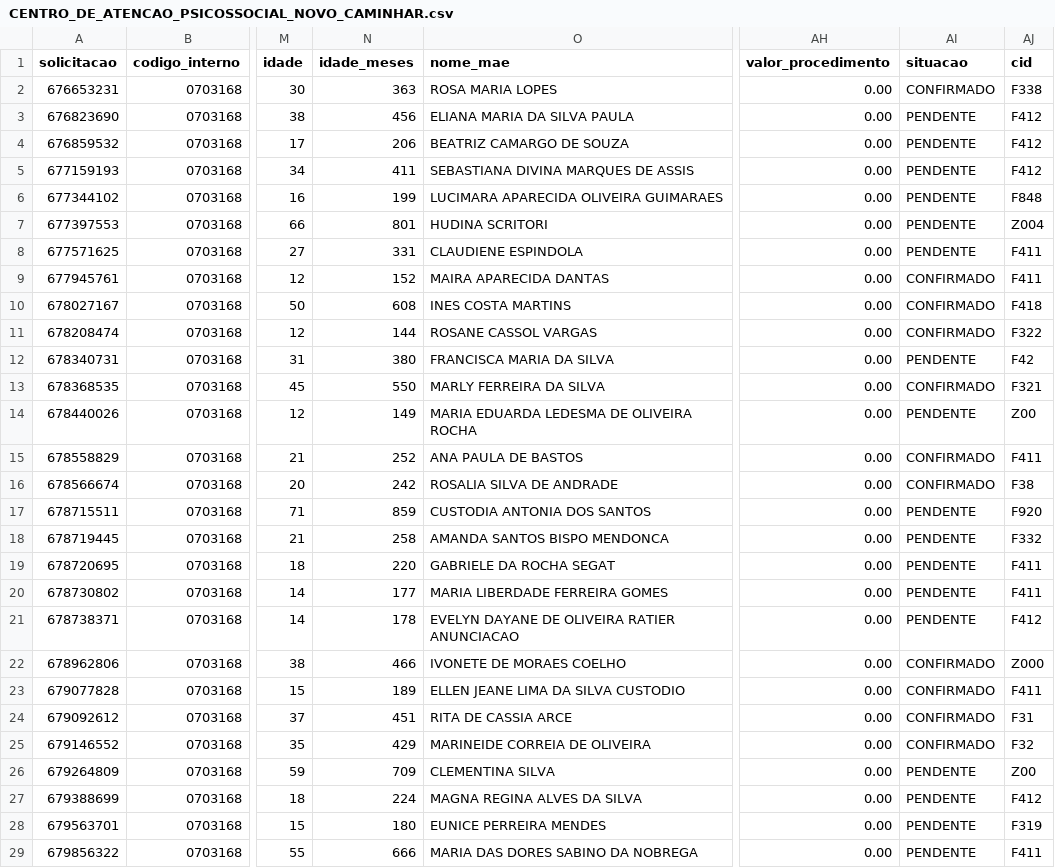
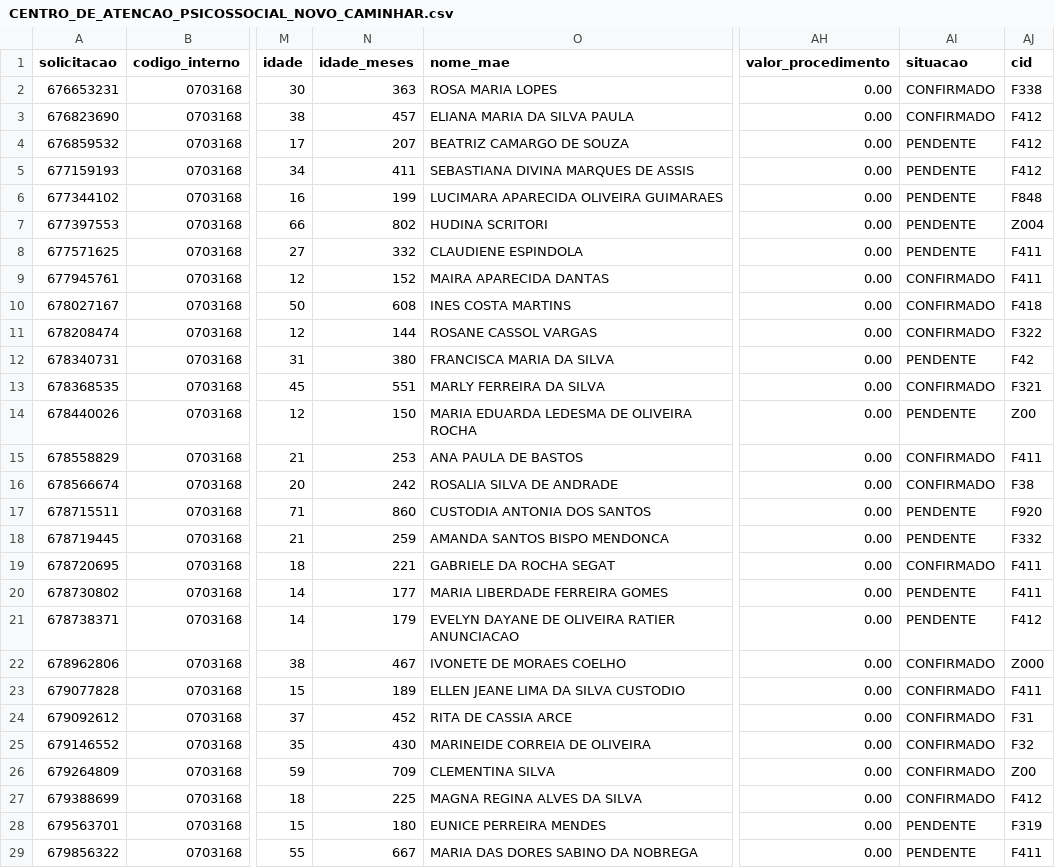
Before and after one commit to uemerson-pinheiro/Painel_Sisreg_SGO, a CSV file: Agendamento/2026/agosto/CENTRO_DE_ATENCAO_PSICOSSOCIAL_NOVO_CAMINHAR.csv, drawn as a sheet; only a part is shown, gaps mark what is left out; the diff covers the shown part only; the diff names each change by its address in the sheet, - before the commit and + after, or states it on an @@ line.

```diff
--- a/Agendamento/2026/agosto/CENTRO_DE_ATENCAO_PSICOSSOCIAL_NOVO_CAMINHAR.csv
+++ b/Agendamento/2026/agosto/CENTRO_DE_ATENCAO_PSICOSSOCIAL_NOVO_CAMINHAR.csv
-N3 (idade_meses): 456
+N3 (idade_meses): 457
-AI3 (situacao): PENDENTE
+AI3 (situacao): CONFIRMADO
-N4 (idade_meses): 206
+N4 (idade_meses): 207
-N7 (idade_meses): 801
+N7 (idade_meses): 802
-N8 (idade_meses): 331
+N8 (idade_meses): 332
-N13 (idade_meses): 550
+N13 (idade_meses): 551
-N14 (idade_meses): 149
+N14 (idade_meses): 150
-N15 (idade_meses): 252
+N15 (idade_meses): 253
-N17 (idade_meses): 859
+N17 (idade_meses): 860
-N18 (idade_meses): 258
+N18 (idade_meses): 259
-N19 (idade_meses): 220
+N19 (idade_meses): 221
-AI19 (situacao): PENDENTE
+AI19 (situacao): CONFIRMADO
-N21 (idade_meses): 178
+N21 (idade_meses): 179
-N22 (idade_meses): 466
+N22 (idade_meses): 467
-N24 (idade_meses): 451
+N24 (idade_meses): 452
-N25 (idade_meses): 429
+N25 (idade_meses): 430
-AI26:AI27 (situacao): PENDENTE
+AI26:AI27 (situacao): CONFIRMADO
-N27 (idade_meses): 224
+N27 (idade_meses): 225
-N29 (idade_meses): 666
+N29 (idade_meses): 667
```
Also changed, not shown: 18 edited cells elsewhere in this file, Agendamento/2026/agosto/CASA_AZUL_VIDA.csv, Agendamento/2026/agosto/NASF_NUCLEO_DE_APOIO_A_SAUDE_DA_FAMILIA.csv, 8 other files.
